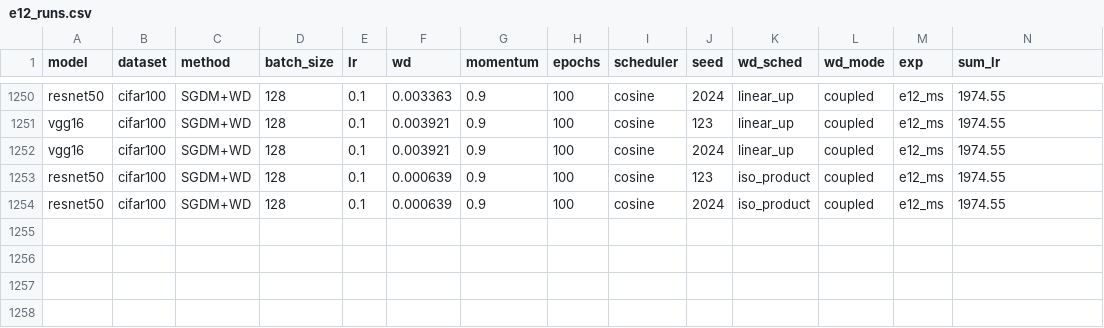
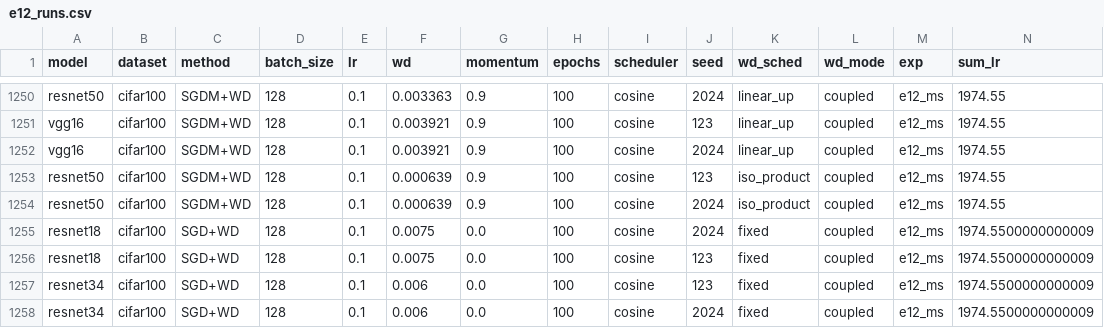
Before and after one commit to fabfish/wd, a CSV file: e12_multi_setting/results/e12_runs.csv, drawn as a sheet; only a part is shown, gaps mark what is left out; rows hold the shown columns only; the diff names each change by its address in the sheet, - before the commit and + after, or states it on an @@ line.

Commit message:
e12 ms6: 3-seed means for R18/SGD & R34/SGD fixed red cells; iso stays ahead

```diff
--- a/e12_multi_setting/results/e12_runs.csv
+++ b/e12_multi_setting/results/e12_runs.csv
+row 1255: resnet18 | cifar100 | SGD+WD | 128 | 0.1 | 0.0075 | 0.0 | 100 | cosine | 2024 | fixed | coupled | e12_ms | 1974.5500000000009
+row 1256: resnet18 | cifar100 | SGD+WD | 128 | 0.1 | 0.0075 | 0.0 | 100 | cosine | 123 | fixed | coupled | e12_ms | 1974.5500000000009
+row 1257: resnet34 | cifar100 | SGD+WD | 128 | 0.1 | 0.006 | 0.0 | 100 | cosine | 123 | fixed | coupled | e12_ms | 1974.5500000000009
+row 1258: resnet34 | cifar100 | SGD+WD | 128 | 0.1 | 0.006 | 0.0 | 100 | cosine | 2024 | fixed | coupled | e12_ms | 1974.5500000000009
```
Also changed, not shown: 1 other file.
